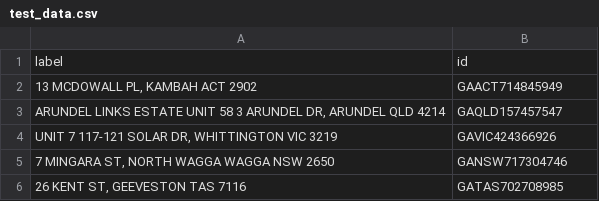
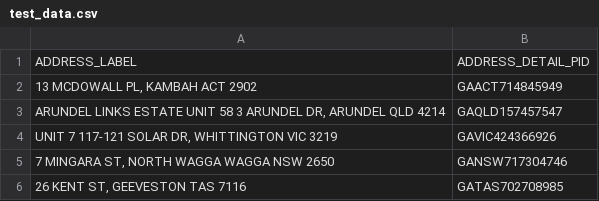
Before and after one commit to IsaacPushButton/junkosearch, a CSV file: misc/test_data.csv, drawn as a sheet; only a part is shown; removed rows and columns are numbered as before the commit, all else as after; the diff names each change by its address in the sheet, - before the commit and + after, or states it on an @@ line.

```diff
--- a/misc/test_data.csv
+++ b/misc/test_data.csv
-row 1: label | id
+row 1: ADDRESS_LABEL | ADDRESS_DETAIL_PID
```
Also changed, not shown: 5 other files.
